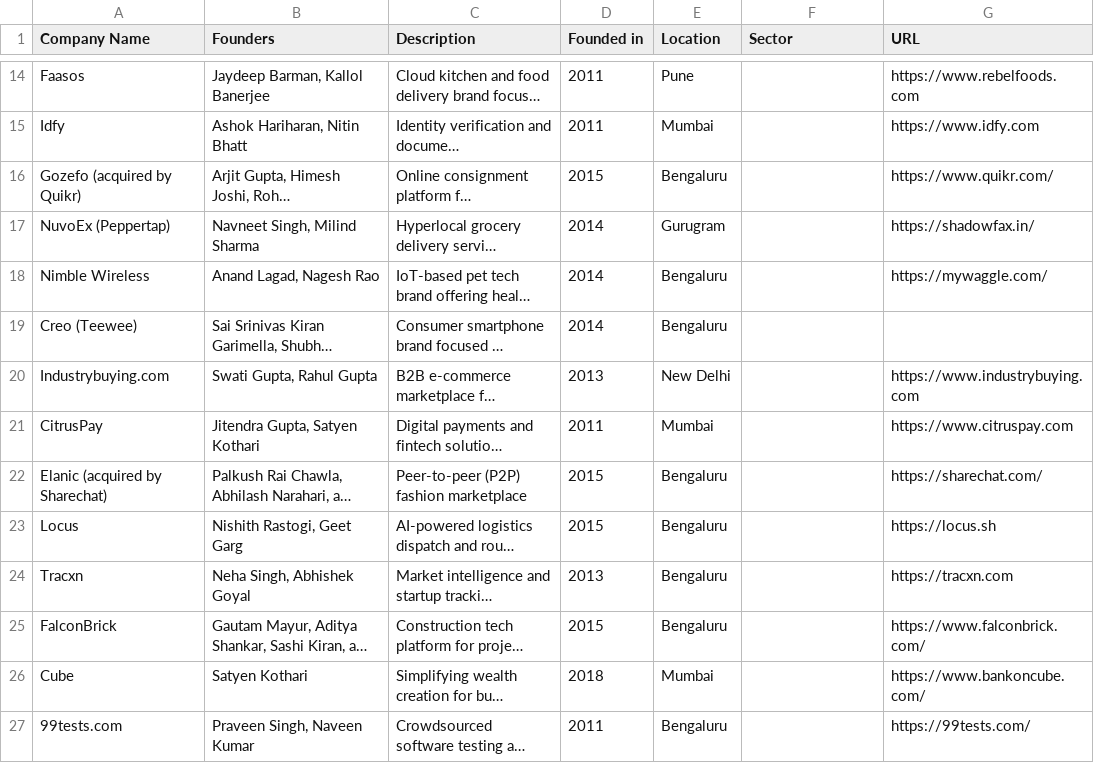
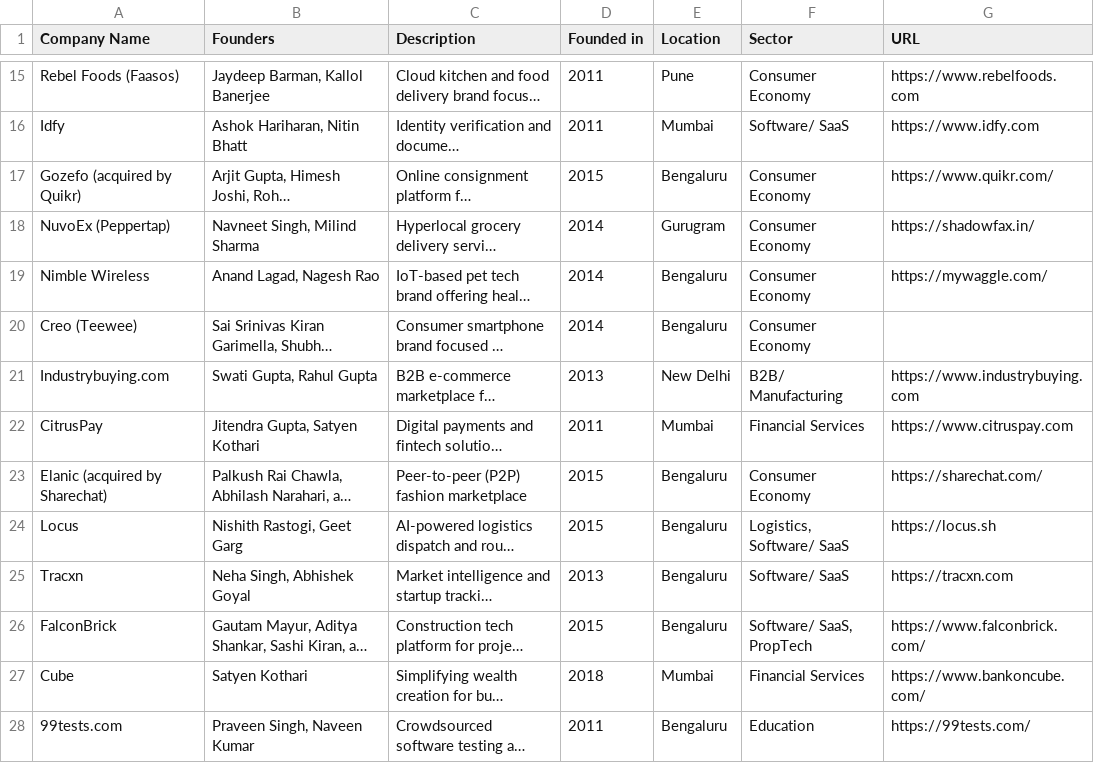
Before and after one commit to Pushstarters/Beenext, a CSV file: src/data/history.csv, drawn as a sheet; only a part is shown, gaps mark what is left out; long unchanged cells end in …; addresses are those after the commit; the diff covers the shown part only; the diff names each change by its address in the sheet, - before the commit and + after, or states it on an @@ line.

```diff
--- a/src/data/history.csv
+++ b/src/data/history.csv
-A15 (Company Name): Faasos
+A15 (Company Name): Rebel Foods (Faasos)
-F15 (Sector): (empty)
+F15 (Sector): Consumer Economy
-F16 (Sector): (empty)
+F16 (Sector): Software/ SaaS
-F17:F20 (Sector): (empty)
+F17:F20 (Sector): Consumer Economy
-F21 (Sector): (empty)
+F21 (Sector): B2B/ Manufacturing
-F22 (Sector): (empty)
+F22 (Sector): Financial Services
-F23 (Sector): (empty)
+F23 (Sector): Consumer Economy
-F24 (Sector): (empty)
+F24 (Sector): Logistics, Software/ SaaS
-F25 (Sector): (empty)
+F25 (Sector): Software/ SaaS
-F26 (Sector): (empty)
+F26 (Sector): Software/ SaaS, PropTech
-F27 (Sector): (empty)
+F27 (Sector): Financial Services
-F28 (Sector): (empty)
+F28 (Sector): Education
```
Also changed, not shown: 2 added rows and 106 edited cells elsewhere in this file, src/data/portfolio-details.csv, 9 other files.
